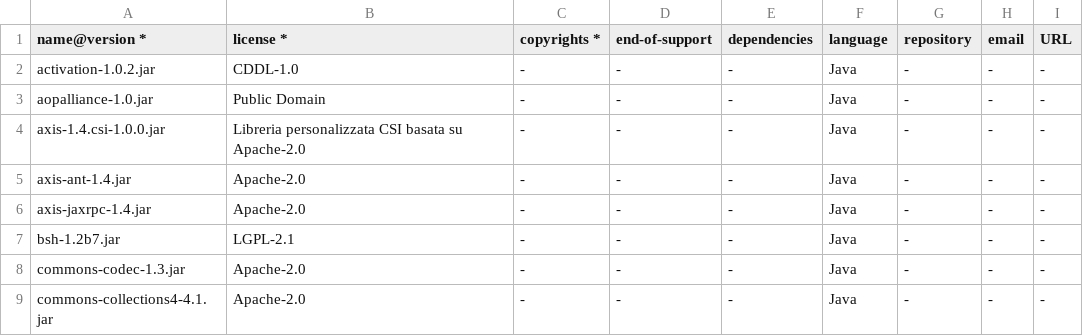
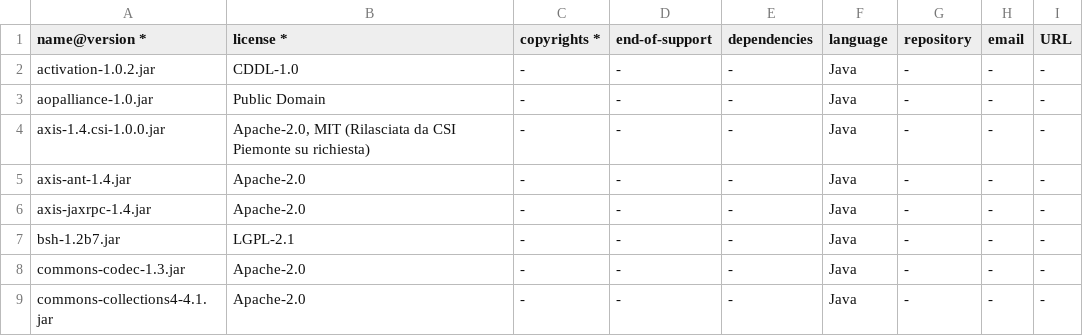
Before and after one commit to mpanepinto/prova2, a CSV file: ISCRITO BOM/BOM_serviscritto.csv, drawn as a sheet; only a part is shown.

Commit message:
Update BOM_serviscritto.csv

```diff
--- a/ISCRITO BOM/BOM_serviscritto.csv
+++ b/ISCRITO BOM/BOM_serviscritto.csv
@@ -3,3 +3,3 @@ activation-1.0.2.jar,CDDL-1.0,-,-,-,Java,-,-,-
 aopalliance-1.0.jar,Public Domain,-,-,-,Java,-,-,-
-axis-1.4.csi-1.0.0.jar,Libreria personalizzata CSI basata su Apache-2.0,-,-,-,Java,-,-,-
+axis-1.4.csi-1.0.0.jar,"Apache-2.0, MIT (Rilasciata da CSI Piemonte su richiesta)",-,-,-,Java,-,-,-
 axis-ant-1.4.jar,Apache-2.0,-,-,-,Java,-,-,-
```
